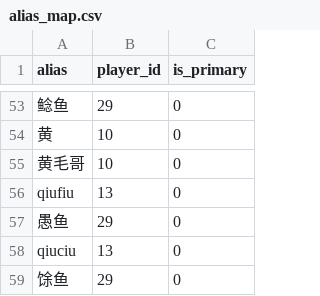
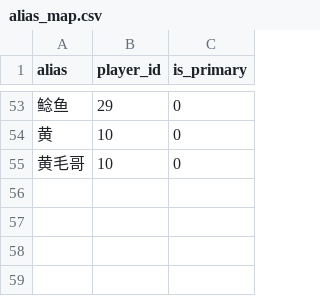
Before and after one commit to frostant/Homegame, a CSV file: data/alias_map.csv, drawn as a sheet; only a part is shown, gaps mark what is left out; the diff names each change by its address in the sheet, - before the commit and + after, or states it on an @@ line.

```diff
--- a/data/alias_map.csv
+++ b/data/alias_map.csv
-row 56: qiufiu | 13 | 0
-row 57: 愚鱼 | 29 | 0
-row 58: qiuciu | 13 | 0
-row 59: 馀鱼 | 29 | 0
```
Also changed, not shown: data/session_players.csv, data/sessions.csv.
